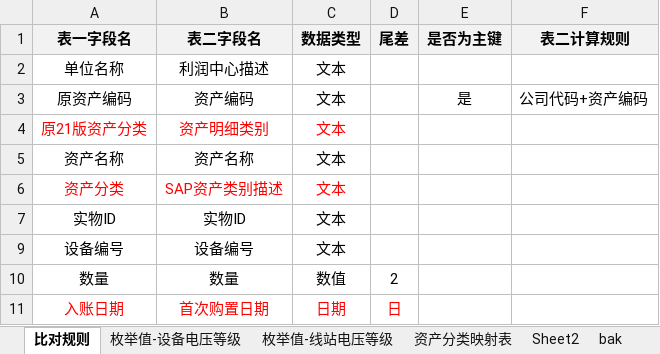
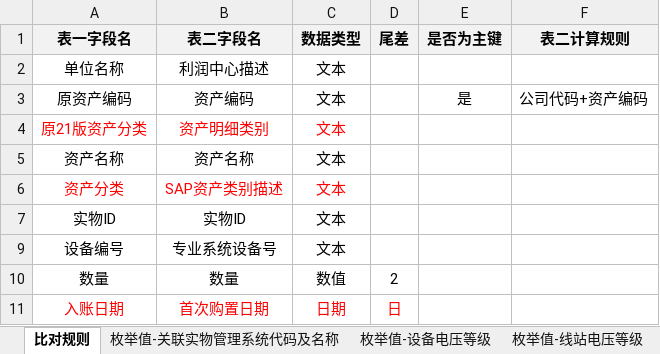
Before and after one commit to crystalaa/pythonProject, an Excel workbook: jiangsu/sapCheck/rule.xlsx, sheet 比对规则, drawn as a sheet; only a part is shown; values as stored, in another font and other column widths than the file's, no borders; the diff names each change by its address in the sheet, - before the commit and + after, or states it on an @@ line.

```diff
--- a/jiangsu/sapCheck/rule.xlsx (sheet 比对规则)
+++ b/jiangsu/sapCheck/rule.xlsx (sheet 比对规则)
+sheet tab: 枚举值-关联实物管理系统代码及名称
-B9 (表二字段名): 设备编号
+B9 (表二字段名): 专业系统设备号
```
Also changed, not shown: sheet Sheet2, 2 other files.
